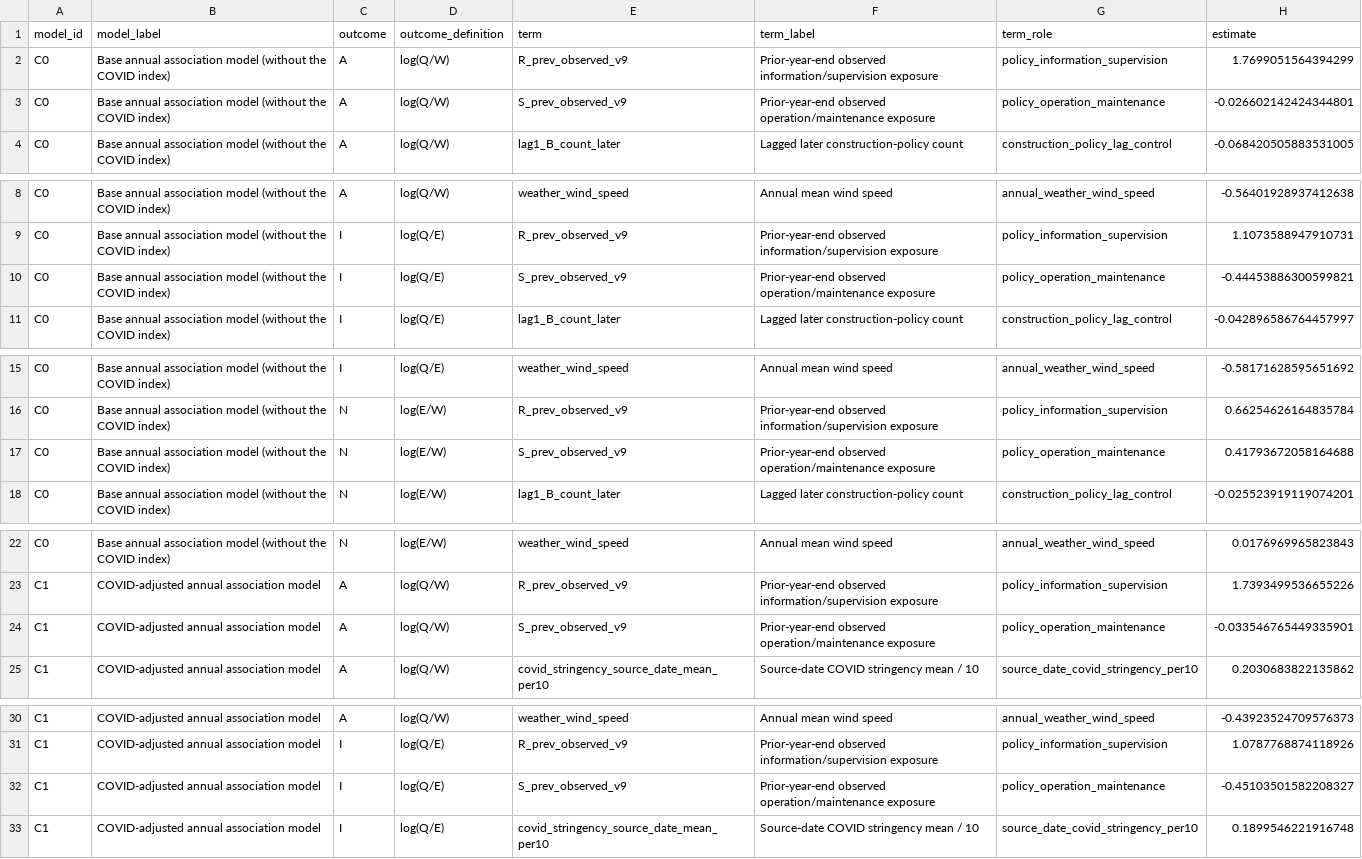
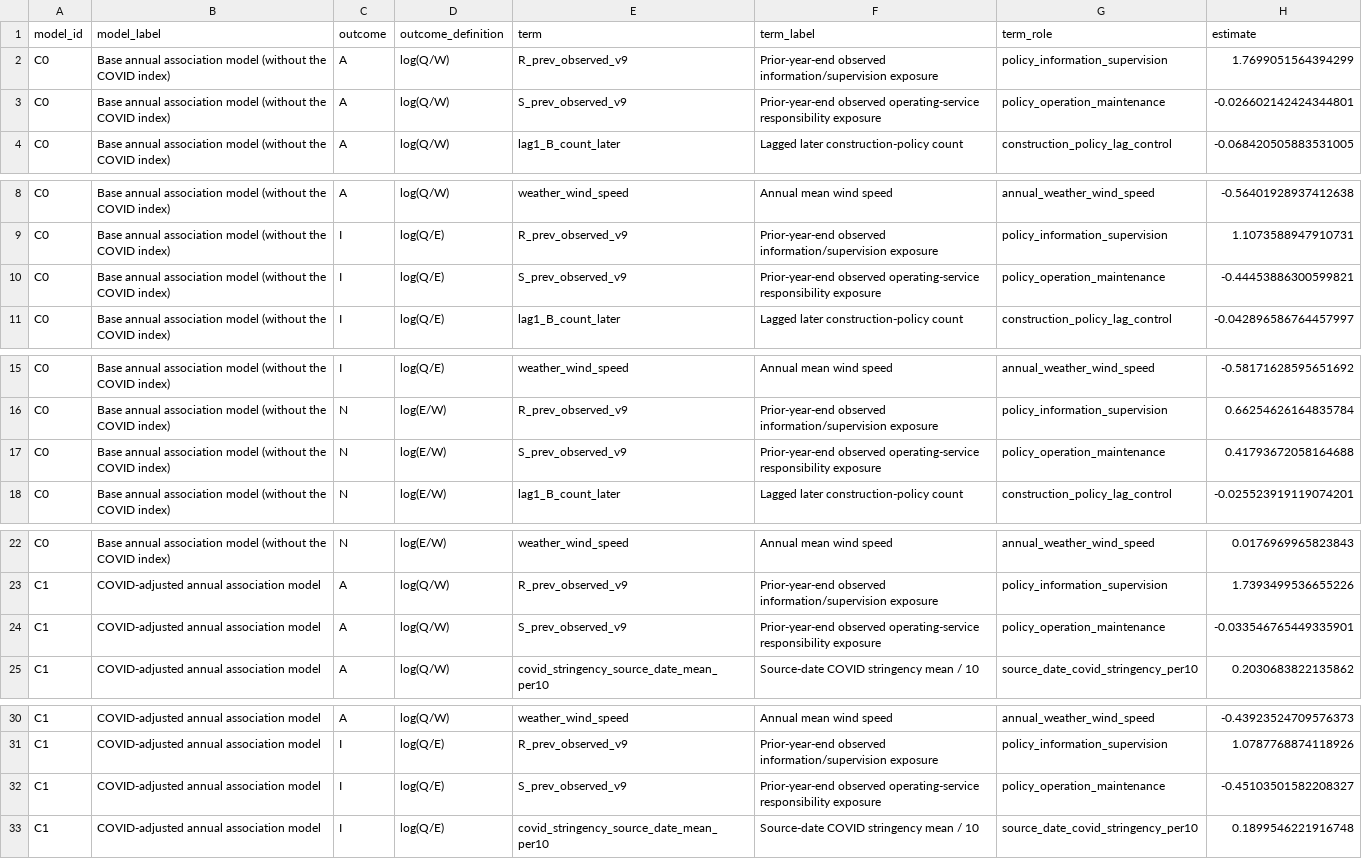
Before and after one commit to DS-Gao/ev-charging-service-dynamics, a CSV file: data/results/reference/descriptive/policy_association_summary_v18.csv, drawn as a sheet; only a part is shown, gaps mark what is left out; the diff covers the shown part only; the diff names each change by its address in the sheet, - before the commit and + after, or states it on an @@ line.

```diff
--- a/data/results/reference/descriptive/policy_association_summary_v18.csv
+++ b/data/results/reference/descriptive/policy_association_summary_v18.csv
-F3 (term_label): Prior-year-end observed operation/maintenance exposure
+F3 (term_label): Prior-year-end observed operating-service responsibility exposure
-F10 (term_label): Prior-year-end observed operation/maintenance exposure
+F10 (term_label): Prior-year-end observed operating-service responsibility exposure
-F17 (term_label): Prior-year-end observed operation/maintenance exposure
+F17 (term_label): Prior-year-end observed operating-service responsibility exposure
-F24 (term_label): Prior-year-end observed operation/maintenance exposure
+F24 (term_label): Prior-year-end observed operating-service responsibility exposure
-F32 (term_label): Prior-year-end observed operation/maintenance exposure
+F32 (term_label): Prior-year-end observed operating-service responsibility exposure
```
Also changed, not shown: 1 edited cell elsewhere in this file, data/results/reference/descriptive/main_policy_associations.csv, metadata/figure_table_map.csv, 6 other files.
